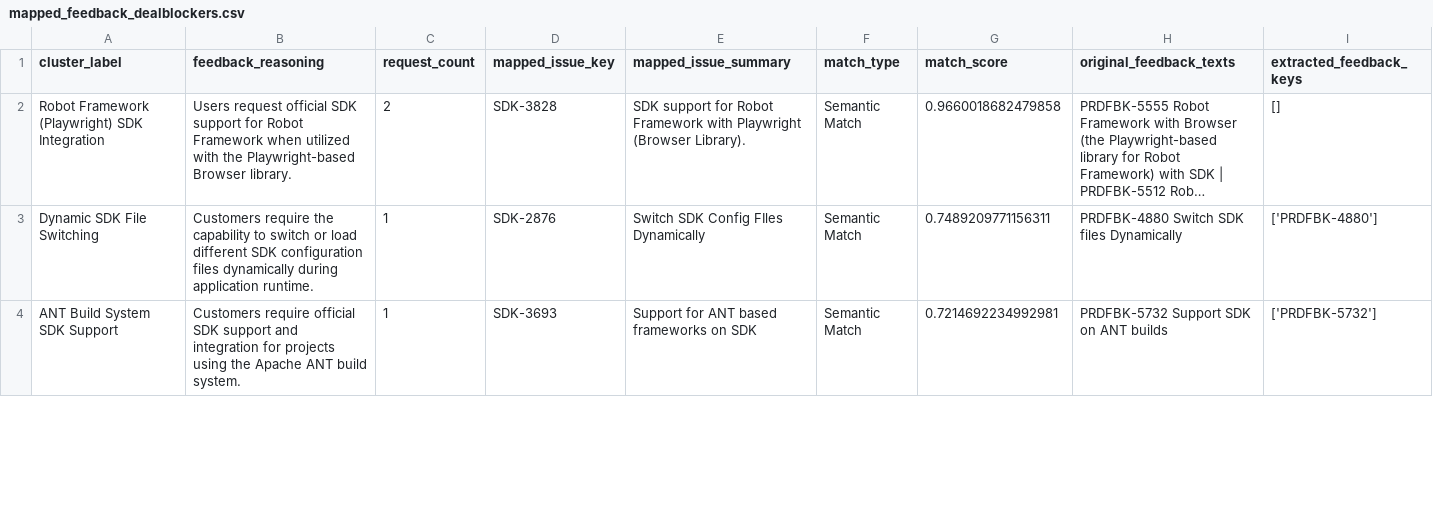
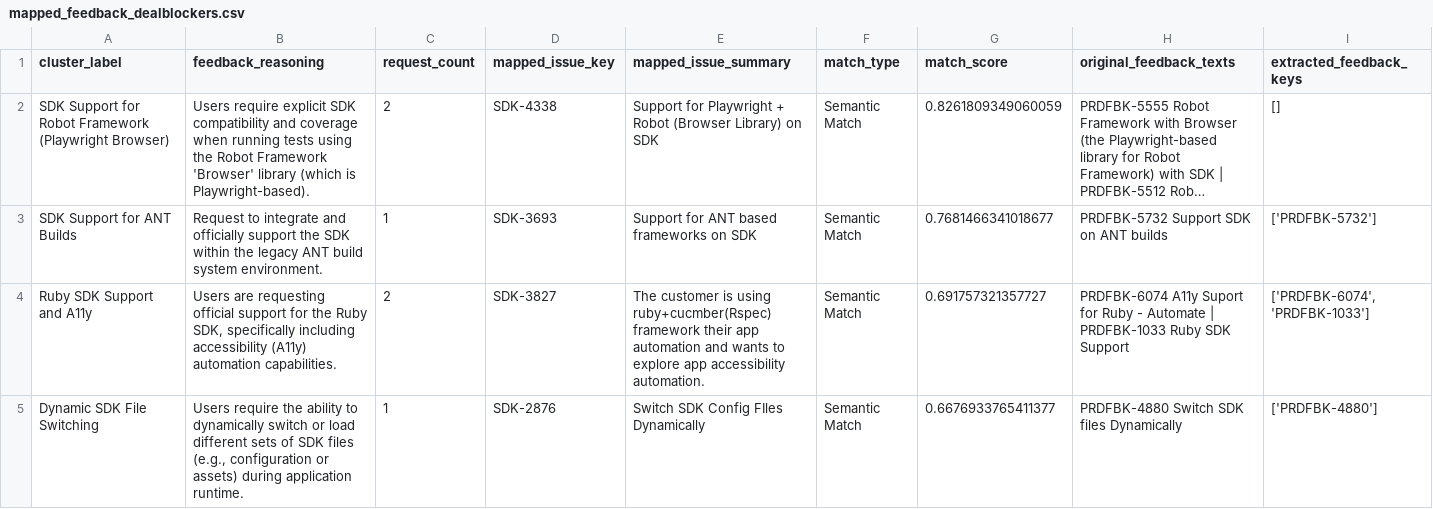
Before and after one commit to sasha-2209/FEEDBACK-LOOP-MVP, a CSV file: mapped_feedback_dealblockers.csv, drawn as a sheet; only a part is shown; long unchanged cells end in …; removed rows and columns are numbered as before the commit, all else as after; the diff covers the shown part only; the diff names each change by its address in the sheet, - before the commit and + after, or states it on an @@ line.

```diff
--- a/mapped_feedback_dealblockers.csv
+++ b/mapped_feedback_dealblockers.csv
-A2 (cluster_label): Robot Framework (Playwright) SDK Integration
+A2 (cluster_label): SDK Support for Robot Framework (Playwright Browser)
-B2 (feedback_reasoning): Users request official SDK support for Robot Framework when utilized with the Playwright-based Browser library.
+B2 (feedback_reasoning): Users require explicit SDK compatibility and coverage when running tests using the Robot Framework 'Browser' library (which is Playwright-based).
-D2 (mapped_issue_key): SDK-3828
+D2 (mapped_issue_key): SDK-4338
-E2 (mapped_issue_summary): SDK support for Robot Framework with Playwright (Browser Library).
+E2 (mapped_issue_summary): Support for Playwright + Robot (Browser Library) on SDK
-G2 (match_score): 0.9660018682479858
+G2 (match_score): 0.8261809349060059
+row 3: SDK Support for ANT Builds | Request to integrate and officially support the SDK within the legacy ANT build system environment. | 1 | SDK-3693 | Support for ANT based frameworks on SDK | Semantic Match | 0.7681466341018677 | PRDFBK-5732 Support SDK on ANT builds | ['PRDFBK-5732']
+row 4: Ruby SDK Support and A11y | Users are requesting official support for the Ruby SDK, specifically including accessibility (A11y) automation capabilities. | 2 | SDK-3827 | The customer is using ruby+cucmber(Rspec) framework their app automation and wants to explore app accessibility automation. | Semantic Match | 0.691757321357727 | PRDFBK-6074 A11y Suport for Ruby - Automate | PRDFBK-1033 Ruby SDK Support | ['PRDFBK-6074', 'PRDFBK-1033']
-B5 (feedback_reasoning): Customers require the capability to switch or load different SDK configuration files dynamically during application…
+B5 (feedback_reasoning): Users require the ability to dynamically switch or load different sets of SDK files (e.g., configuration or assets) during application…
-G5 (match_score): 0.7489209771156311
+G5 (match_score): 0.6676933765411377
-row 4: ANT Build System SDK Support | Customers require official SDK support and integration for projects using the Apache ANT build system. | 1 | SDK-3693 | Support for ANT based frameworks on SDK | Semantic Match | 0.7214692234992981 | PRDFBK-5732 Support SDK on ANT builds | ['PRDFBK-5732']
```
Also changed, not shown: 2 added rows, 1 removed row and 2 edited cells elsewhere in this file, feedback_consolidation.csv, 5 other files.
